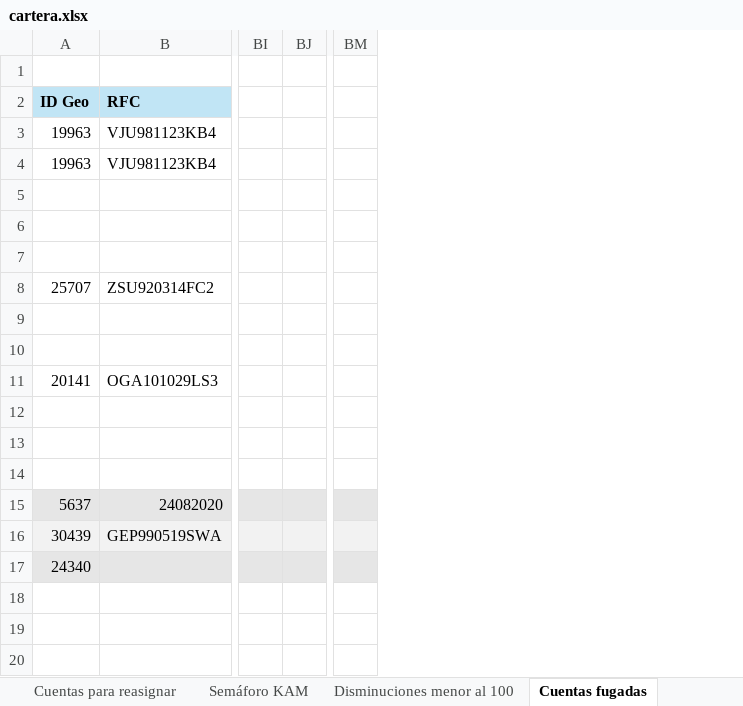
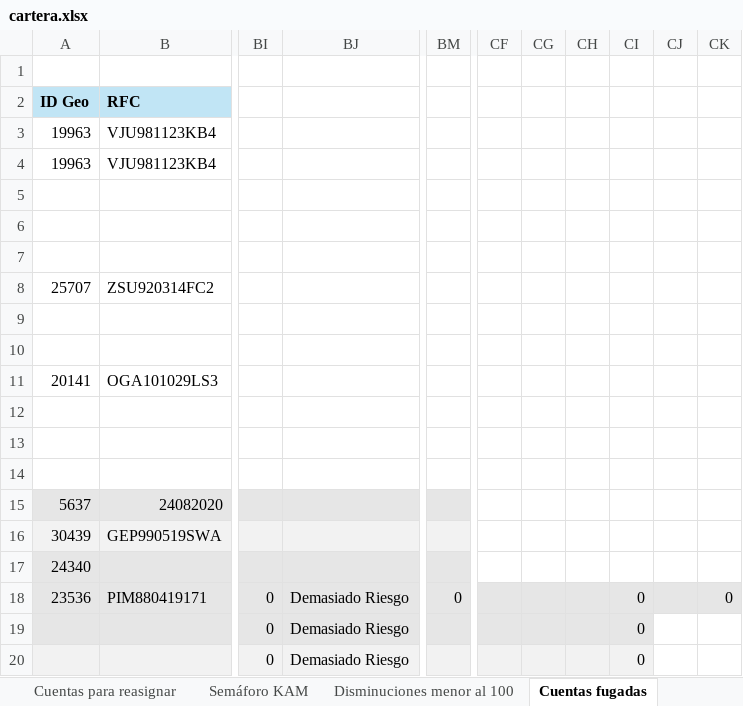
Before and after one commit to fdurancontreras4-ui/monitor-cartera-mx, an Excel workbook: cartera.xlsx, sheet Cuentas fugadas, drawn as a sheet; only a part is shown, gaps mark what is left out; values as stored, in another font and other column widths than the file's, no borders; conditional formats not drawn; removed rows and columns are numbered as before the commit, all else as after; rows hold the shown columns only; the diff names each change by its address in the sheet, - before the commit and + after, or states it on an @@ line.

```diff
--- a/cartera.xlsx (sheet Cuentas fugadas)
+++ b/cartera.xlsx (sheet Cuentas fugadas)
-column BI, empty
-column BJ, empty
+column BI, empty
+column BJ, empty
-column BM, empty
+column BM, empty
+column CF, empty
+column CG, empty
+column CH, empty
+column CI, empty
+column CJ, empty
+column CK, empty
+row 18: 23536 | PIM880419171 | 0 | Demasiado Riesgo | 0 |  |  |  | 0 |  | 0
+row 19:  |  | 0 | Demasiado Riesgo |  |  |  |  | 0
+row 20:  |  | 0 | Demasiado Riesgo |  |  |  |  | 0
```
Also changed, not shown: sheet MARE MX, sheet Ventas 2026, sheet Detalle Fuga 2026, sheet Resumen MARE, sheet Semáforo KAM, sheet Disminuciones menor al 100, formulas that keep their value, hidden cells, gestion.xlsx, 3 other files.
